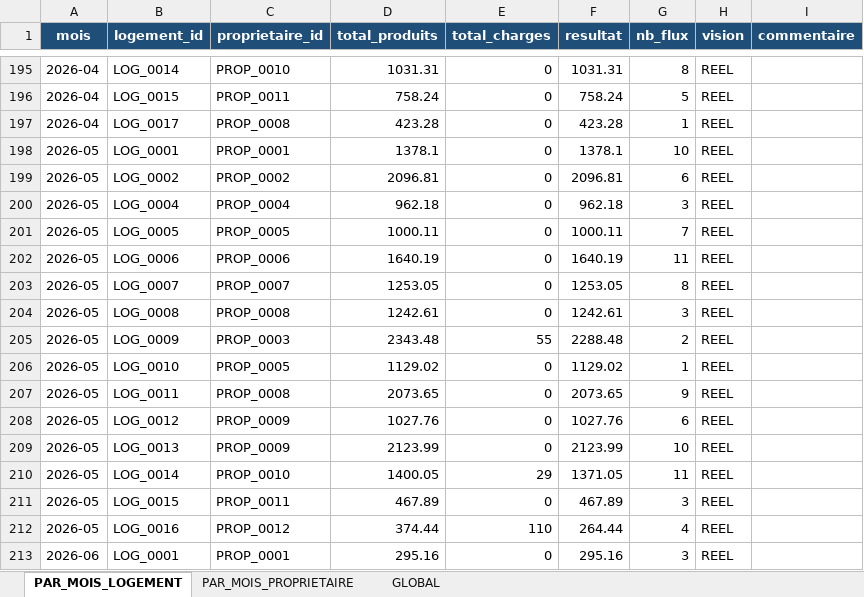
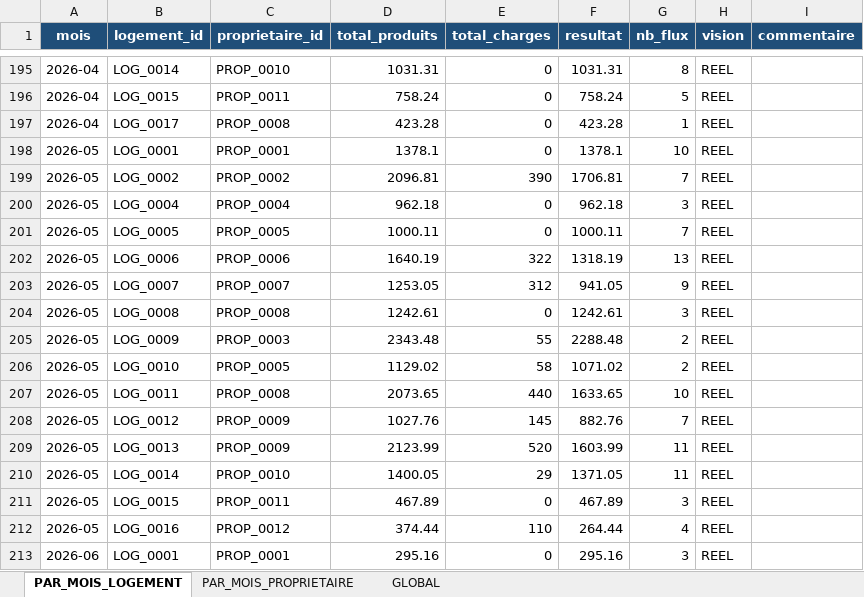
Before and after one commit to eschmitt27/hostaway-reporting, an Excel workbook: 02_TRAVAIL/Lot10_Resultats/MASTER_CALC_Resultats.xlsx, sheet PAR_MOIS_LOGEMENT, drawn as a sheet; only a part is shown, gaps mark what is left out; values as stored, in another font and other column widths than the file's, no borders; the diff covers the shown part only; the diff names each change by its address in the sheet, - before the commit and + after, or states it on an @@ line.

```diff
--- a/02_TRAVAIL/Lot10_Resultats/MASTER_CALC_Resultats.xlsx (sheet PAR_MOIS_LOGEMENT)
+++ b/02_TRAVAIL/Lot10_Resultats/MASTER_CALC_Resultats.xlsx (sheet PAR_MOIS_LOGEMENT)
-E199 (total_charges): 0
+E199 (total_charges): 390
-F199 (resultat): 2096.81
+F199 (resultat): 1706.81
-G199 (nb_flux): 6
+G199 (nb_flux): 7
-E202 (total_charges): 0
+E202 (total_charges): 322
-F202 (resultat): 1640.19
+F202 (resultat): 1318.19
-G202 (nb_flux): 11
+G202 (nb_flux): 13
-E203 (total_charges): 0
+E203 (total_charges): 312
-F203 (resultat): 1253.05
+F203 (resultat): 941.05
-G203 (nb_flux): 8
+G203 (nb_flux): 9
-E206 (total_charges): 0
+E206 (total_charges): 58
-F206 (resultat): 1129.02
+F206 (resultat): 1071.02
-G206 (nb_flux): 1
+G206 (nb_flux): 2
-E207 (total_charges): 0
+E207 (total_charges): 440
-F207 (resultat): 2073.65
+F207 (resultat): 1633.65
-G207 (nb_flux): 9
+G207 (nb_flux): 10
-E208 (total_charges): 0
+E208 (total_charges): 145
-F208 (resultat): 1027.76
+F208 (resultat): 882.76
-G208 (nb_flux): 6
+G208 (nb_flux): 7
-E209 (total_charges): 0
+E209 (total_charges): 520
-F209 (resultat): 2123.99
+F209 (resultat): 1603.99
-G209 (nb_flux): 10
+G209 (nb_flux): 11
```
Also changed, not shown: 21 edited cells elsewhere in this sheet, sheet PAR_MOIS_PROPRIETAIRE, sheet GLOBAL, 02_TRAVAIL/Lot10_Resultats/MASTER_CALC_NetProprietaire.xlsx, 02_TRAVAIL/Lot11_Controles/MASTER_CTRL_Coherence.xlsx, 6 other files.
